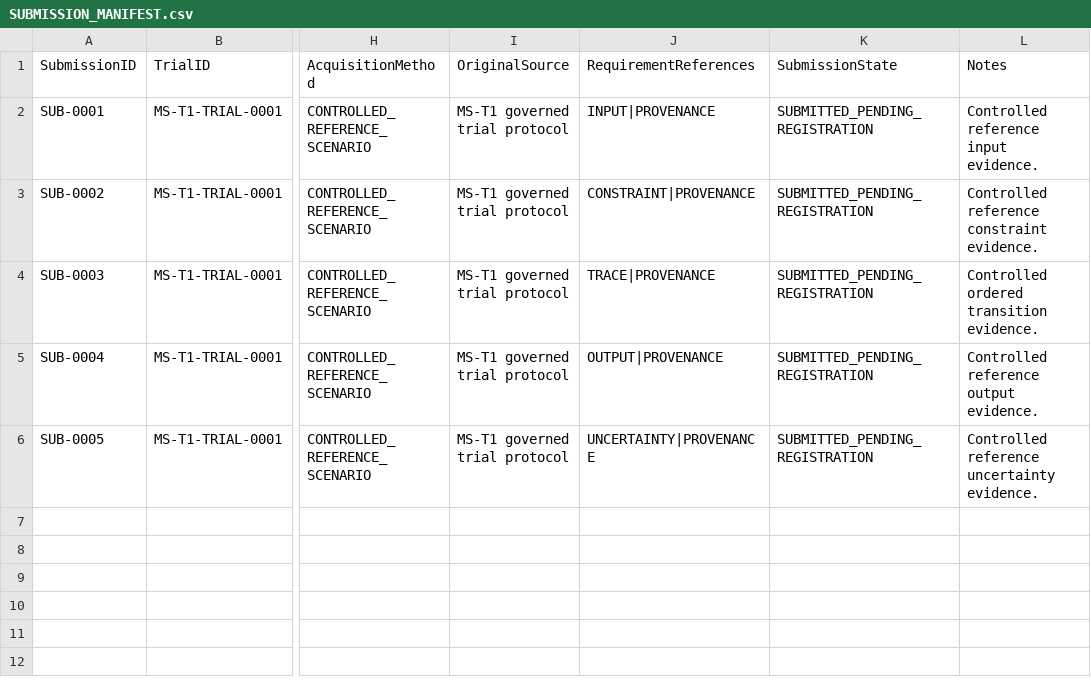
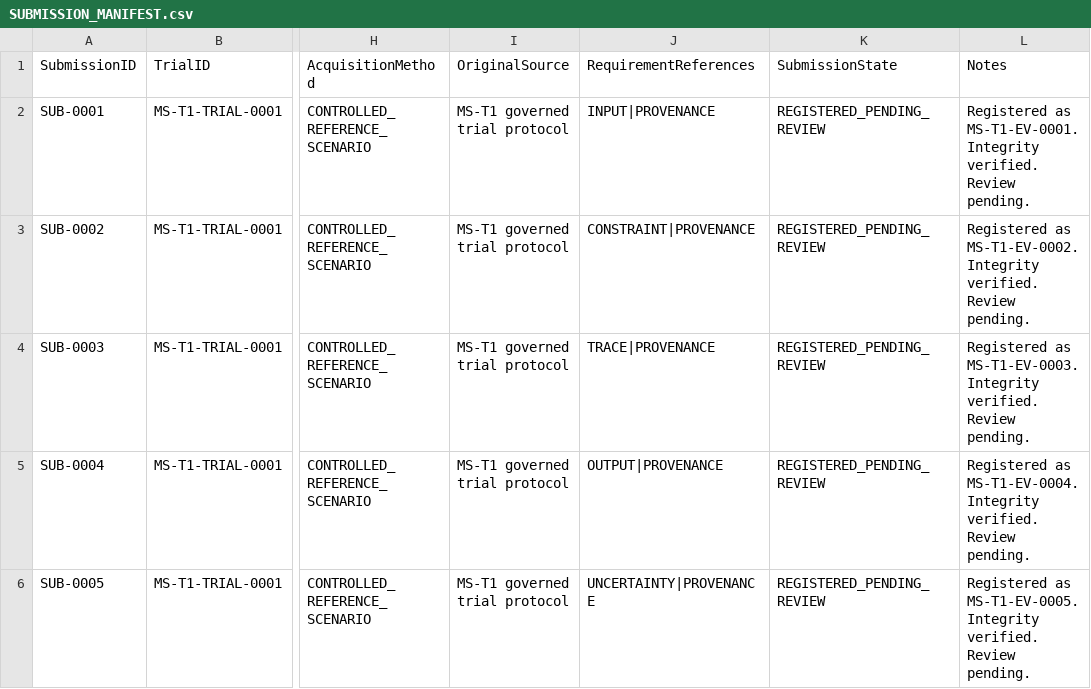
Before and after one commit to ORYNTH-systems/morning-star, a CSV file: volumes/VOLUME_I_FOUNDATION/verification/MS-T1/trials/MS-T1-TRIAL-0001/evidence/_SUBMISSIONS/SUBMISSION_MANIFEST.csv, drawn as a sheet; only a part is shown, gaps mark what is left out; the diff names each change by its address in the sheet, - before the commit and + after, or states it on an @@ line.

```diff
--- a/volumes/VOLUME_I_FOUNDATION/verification/MS-T1/trials/MS-T1-TRIAL-0001/evidence/_SUBMISSIONS/SUBMISSION_MANIFEST.csv
+++ b/volumes/VOLUME_I_FOUNDATION/verification/MS-T1/trials/MS-T1-TRIAL-0001/evidence/_SUBMISSIONS/SUBMISSION_MANIFEST.csv
-K2:K6 (SubmissionState): SUBMITTED_PENDING_REGISTRATION
+K2:K6 (SubmissionState): REGISTERED_PENDING_REVIEW
-L2 (Notes): Controlled reference input evidence.
+L2 (Notes): Registered as MS-T1-EV-0001. Integrity verified. Review pending.
-L3 (Notes): Controlled reference constraint evidence.
+L3 (Notes): Registered as MS-T1-EV-0002. Integrity verified. Review pending.
-L4 (Notes): Controlled ordered transition evidence.
+L4 (Notes): Registered as MS-T1-EV-0003. Integrity verified. Review pending.
-L5 (Notes): Controlled reference output evidence.
+L5 (Notes): Registered as MS-T1-EV-0004. Integrity verified. Review pending.
-L6 (Notes): Controlled reference uncertainty evidence.
+L6 (Notes): Registered as MS-T1-EV-0005. Integrity verified. Review pending.
```
Also changed, not shown: volumes/VOLUME_I_FOUNDATION/verification/MS-T1/trials/MS-T1-TRIAL-0001/EVIDENCE_REQUIREMENT_REGISTER.csv, volumes/VOLUME_I_FOUNDATION/verification/MS-T1/trials/MS-T1-TRIAL-0001/TRACE_REGISTER.csv, 15 other files.
